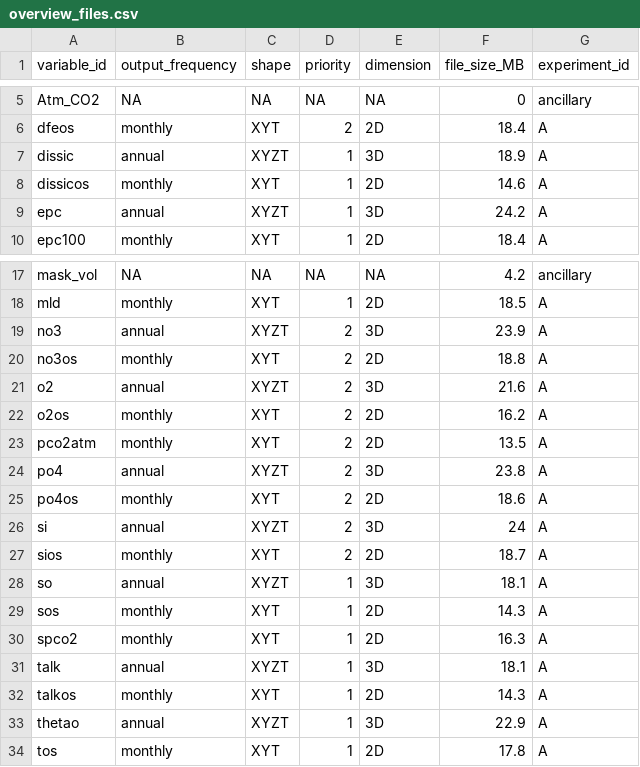
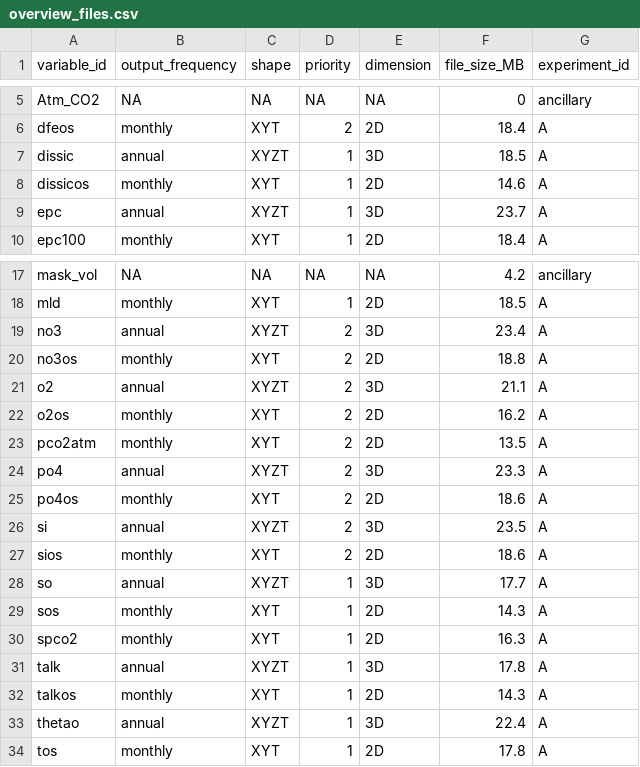
Before and after one commit to jens-daniel-mueller/RECCAP2_ROMS_Atlantic_ETHZ_submission, a CSV file: data/overview/overview_files.csv, drawn as a sheet; only a part is shown, gaps mark what is left out.

```diff
--- a/data/overview/overview_files.csv
+++ b/data/overview/overview_files.csv
@@ -6,5 +6,5 @@ Atm_CO2,NA,NA,NA,NA,0,ancillary
 dfeos,monthly,XYT,2,2D,18.4,A
-dissic,annual,XYZT,1,3D,18.9,A
+dissic,annual,XYZT,1,3D,18.5,A
 dissicos,monthly,XYT,1,2D,14.6,A
-epc,annual,XYZT,1,3D,24.2,A
+epc,annual,XYZT,1,3D,23.7,A
 epc100,monthly,XYT,1,2D,18.4,A
@@ -18,17 +18,17 @@ mask_vol,NA,NA,NA,NA,4.2,ancillary
 mld,monthly,XYT,1,2D,18.5,A
-no3,annual,XYZT,2,3D,23.9,A
+no3,annual,XYZT,2,3D,23.4,A
 no3os,monthly,XYT,2,2D,18.8,A
-o2,annual,XYZT,2,3D,21.6,A
+o2,annual,XYZT,2,3D,21.1,A
 o2os,monthly,XYT,2,2D,16.2,A
 pco2atm,monthly,XYT,2,2D,13.5,A
-po4,annual,XYZT,2,3D,23.8,A
+po4,annual,XYZT,2,3D,23.3,A
 po4os,monthly,XYT,2,2D,18.6,A
-si,annual,XYZT,2,3D,24,A
-sios,monthly,XYT,2,2D,18.7,A
-so,annual,XYZT,1,3D,18.1,A
+si,annual,XYZT,2,3D,23.5,A
+sios,monthly,XYT,2,2D,18.6,A
+so,annual,XYZT,1,3D,17.7,A
 sos,monthly,XYT,1,2D,14.3,A
 spco2,monthly,XYT,1,2D,16.3,A
-talk,annual,XYZT,1,3D,18.1,A
+talk,annual,XYZT,1,3D,17.8,A
 talkos,monthly,XYT,1,2D,14.3,A
-thetao,annual,XYZT,1,3D,22.9,A
+thetao,annual,XYZT,1,3D,22.4,A
 tos,monthly,XYT,1,2D,17.8,A
```
Also changed, not shown: 1 other file.
